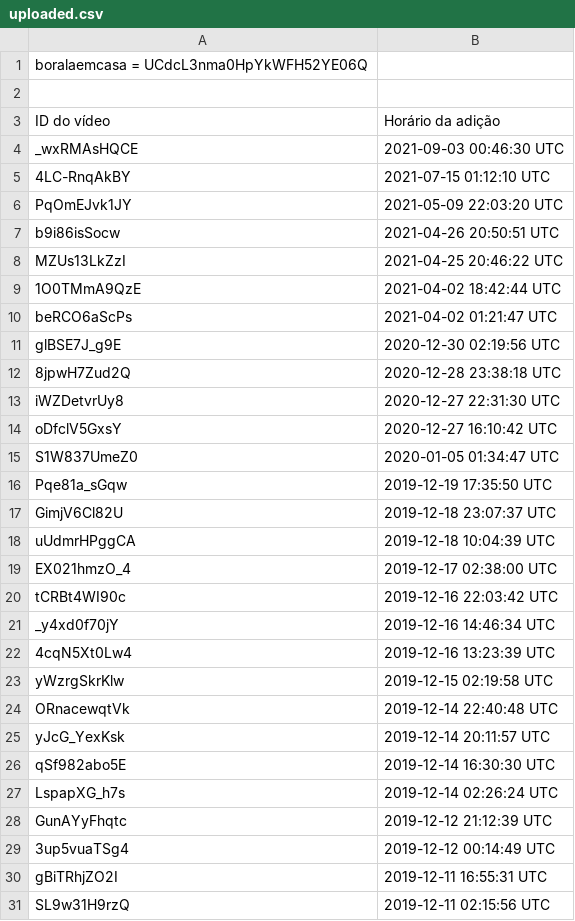
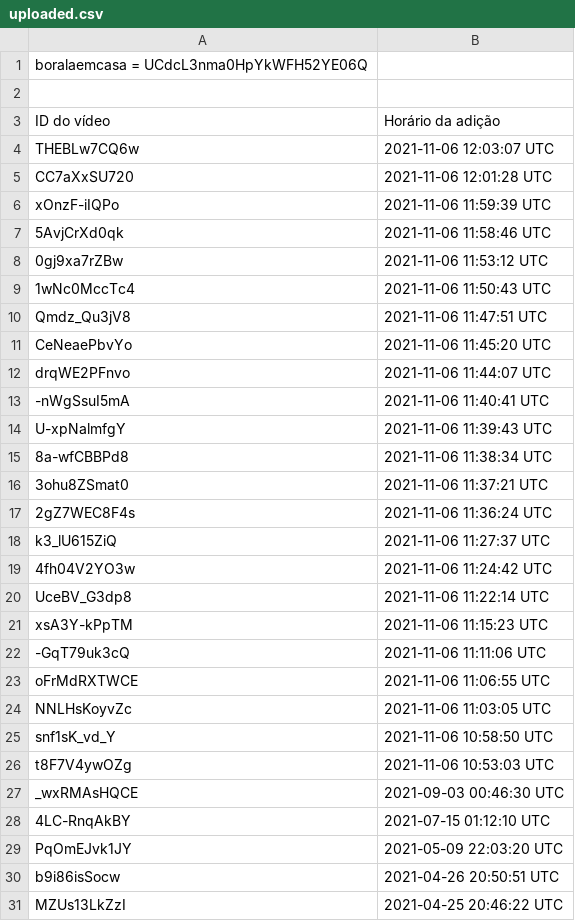
Before and after one commit to boralaemcasa/propagation, a CSV file: youtube/uploaded.csv, drawn as a sheet; only a part is shown; the shorter side is filled out with more unchanged rows; the diff covers the shown part only; the diff names each change by its address in the sheet, - before the commit and + after, or states it on an @@ line.

```diff
--- a/youtube/uploaded.csv
+++ b/youtube/uploaded.csv
+row 4: THEBLw7CQ6w | 2021-11-06 12:03:07 UTC
+row 5: CC7aXxSU720 | 2021-11-06 12:01:28 UTC
+row 6: xOnzF-iIQPo | 2021-11-06 11:59:39 UTC
+row 7: 5AvjCrXd0qk | 2021-11-06 11:58:46 UTC
+row 8: 0gj9xa7rZBw | 2021-11-06 11:53:12 UTC
+row 9: 1wNc0MccTc4 | 2021-11-06 11:50:43 UTC
+row 10: Qmdz_Qu3jV8 | 2021-11-06 11:47:51 UTC
+row 11: CeNeaePbvYo | 2021-11-06 11:45:20 UTC
+row 12: drqWE2PFnvo | 2021-11-06 11:44:07 UTC
+row 13: -nWgSsuI5mA | 2021-11-06 11:40:41 UTC
+row 14: U-xpNalmfgY | 2021-11-06 11:39:43 UTC
+row 15: 8a-wfCBBPd8 | 2021-11-06 11:38:34 UTC
+row 16: 3ohu8ZSmat0 | 2021-11-06 11:37:21 UTC
+row 17: 2gZ7WEC8F4s | 2021-11-06 11:36:24 UTC
+row 18: k3_lU615ZiQ | 2021-11-06 11:27:37 UTC
+row 19: 4fh04V2YO3w | 2021-11-06 11:24:42 UTC
+row 20: UceBV_G3dp8 | 2021-11-06 11:22:14 UTC
+row 21: xsA3Y-kPpTM | 2021-11-06 11:15:23 UTC
+row 22: -GqT79uk3cQ | 2021-11-06 11:11:06 UTC
+row 23: oFrMdRXTWCE | 2021-11-06 11:06:55 UTC
+row 24: NNLHsKoyvZc | 2021-11-06 11:03:05 UTC
+row 25: snf1sK_vd_Y | 2021-11-06 10:58:50 UTC
+row 26: t8F7V4ywOZg | 2021-11-06 10:53:03 UTC
```
Also changed, not shown: 6 added rows, 9 removed rows and 4 edited cells elsewhere in this file, Mapa do Site.csv.
